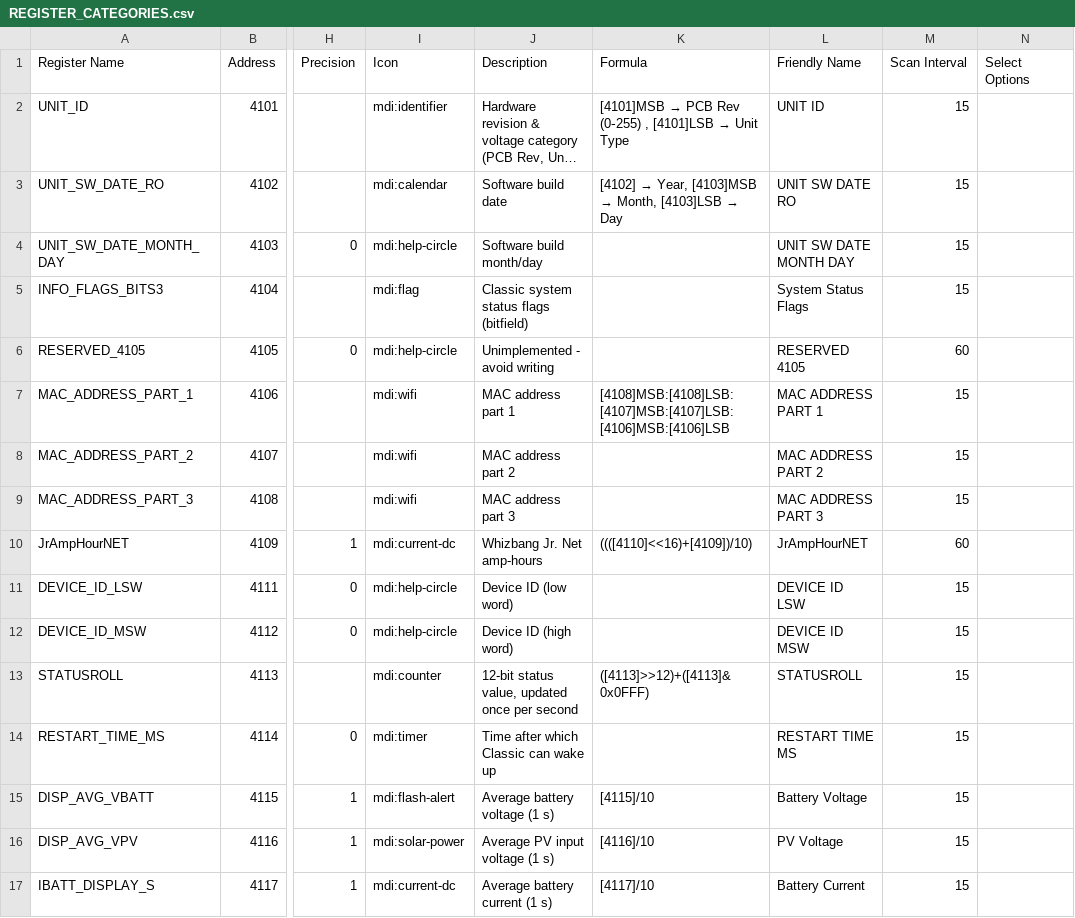
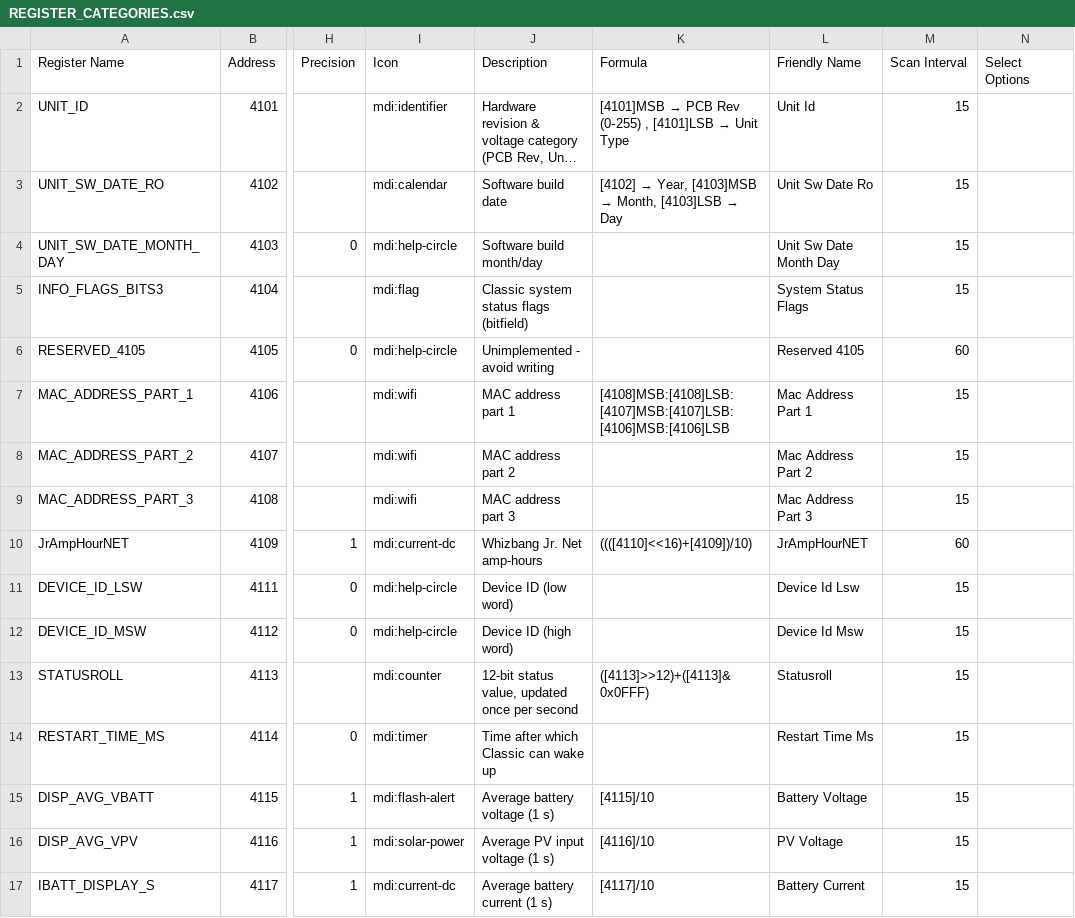
Before and after one commit to randyoo/ha_midnite_modbus, a CSV file: REGISTER_CATEGORIES.csv, drawn as a sheet; only a part is shown, gaps mark what is left out; long unchanged cells end in …; the diff covers the shown part only; the diff names each change by its address in the sheet, - before the commit and + after, or states it on an @@ line.

Commit message:
Fix sensor functionality and improve formula evaluation
- Fixed template substitution bug in generate_from_csv.py
- Regenerated entity files with proper register name references
- Enhanced formula evaluation to properly compute combined values
- Added proper handling for multi-register formulas like (([4127]<<16)+[4126])

Generated by Mistral Vibe.
Co-Authored-By: Mistral Vibe <vibe@mistral.ai>

```diff
--- a/REGISTER_CATEGORIES.csv
+++ b/REGISTER_CATEGORIES.csv
-L2 (Friendly Name): UNIT ID
+L2 (Friendly Name): Unit Id
-L3 (Friendly Name): UNIT SW DATE RO
+L3 (Friendly Name): Unit Sw Date Ro
-L4 (Friendly Name): UNIT SW DATE MONTH DAY
+L4 (Friendly Name): Unit Sw Date Month Day
-L6 (Friendly Name): RESERVED 4105
+L6 (Friendly Name): Reserved 4105
-L7 (Friendly Name): MAC ADDRESS PART 1
+L7 (Friendly Name): Mac Address Part 1
-L8 (Friendly Name): MAC ADDRESS PART 2
+L8 (Friendly Name): Mac Address Part 2
-L9 (Friendly Name): MAC ADDRESS PART 3
+L9 (Friendly Name): Mac Address Part 3
-L11 (Friendly Name): DEVICE ID LSW
+L11 (Friendly Name): Device Id Lsw
-L12 (Friendly Name): DEVICE ID MSW
+L12 (Friendly Name): Device Id Msw
-L13 (Friendly Name): STATUSROLL
+L13 (Friendly Name): Statusroll
-L14 (Friendly Name): RESTART TIME MS
+L14 (Friendly Name): Restart Time Ms
```
Also changed, not shown: 177 edited cells elsewhere in this file, 37 other files.
